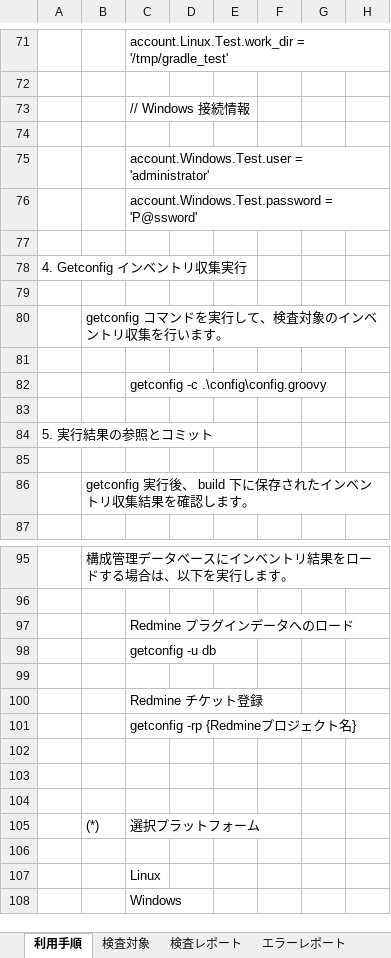
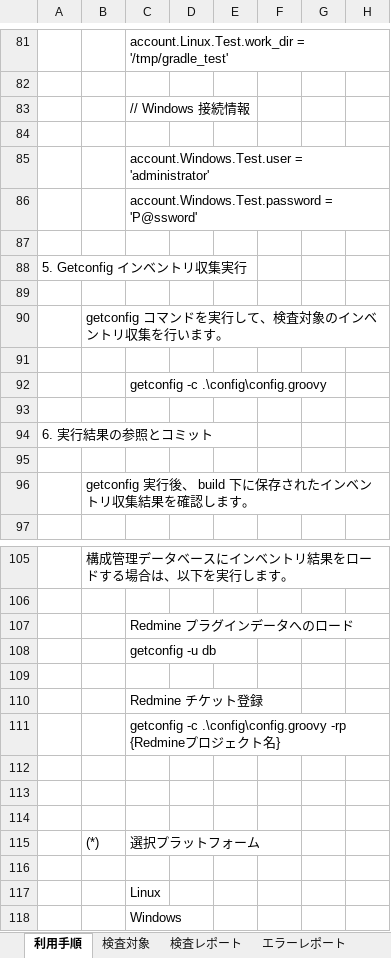
Before and after one commit to frsw3nr/gradle-server-acceptance, an Excel workbook: src/main/resources/root/jp/blank_サーバチェックシート.xlsx, sheet 利用手順, drawn as a sheet; only a part is shown, gaps mark what is left out; values as stored, in another font and other column widths than the file's, no borders; addresses are those after the commit; the diff covers the shown part only; the diff names each change by its address in the sheet, - before the commit and + after, or states it on an @@ line.

```diff
--- a/src/main/resources/root/jp/blank_サーバチェックシート.xlsx (sheet 利用手順)
+++ b/src/main/resources/root/jp/blank_サーバチェックシート.xlsx (sheet 利用手順)
-A88: 4. Getconfig インベントリ収集実行
+A88: 5. Getconfig インベントリ収集実行
-A94: 5. 実行結果の参照とコミット
+A94: 6. 実行結果の参照とコミット
-C111: getconfig -rp {Redmineプロジェクト名}
+C111: getconfig -c .\config\config.groovy -rp {Redmineプロジェクト名}
```
Also changed, not shown: 10 added rows and 5 edited cells elsewhere in this sheet, sheet 検査対象, src/main/resources/root/jp/サーバチェックシート.xlsx, template/FJ_Primergy/PRIMERGYチェックシート.xlsx, 2 other files.
